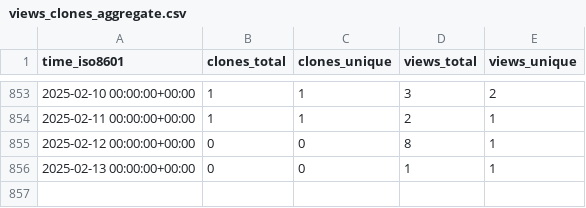
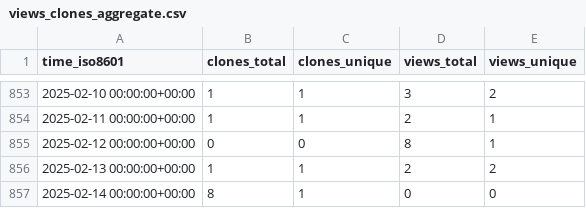
Before and after one commit to slacgismo/ghrs-data, a CSV file: slacgismo/gridlabd/ghrs-data/views_clones_aggregate.csv, drawn as a sheet; only a part is shown, gaps mark what is left out.

```diff
--- a/slacgismo/gridlabd/ghrs-data/views_clones_aggregate.csv
+++ b/slacgismo/gridlabd/ghrs-data/views_clones_aggregate.csv
@@ -855,2 +855,3 @@ time_iso8601,clones_total,clones_unique,views_total,views_unique
 2025-02-12 00:00:00+00:00,0,0,8,1
-2025-02-13 00:00:00+00:00,0,0,1,1
+2025-02-13 00:00:00+00:00,1,1,2,2
+2025-02-14 00:00:00+00:00,8,1,0,0
```
Also changed, not shown: 1 other file.
